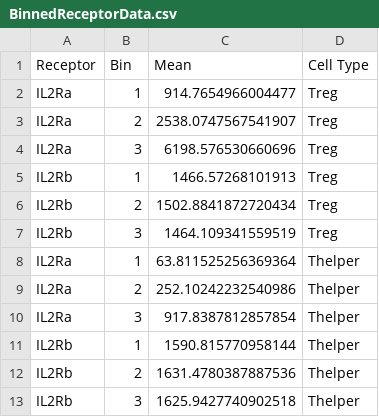
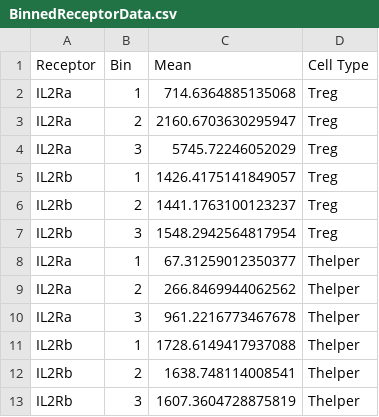
Before and after one commit to meyer-lab/gc-valent, a CSV file: ckine/data/BinnedReceptorData.csv, drawn as a sheet.

Commit message:
Added Binned Data

```diff
--- a/ckine/data/BinnedReceptorData.csv
+++ b/ckine/data/BinnedReceptorData.csv
@@ -1,13 +1,13 @@
 Receptor,Bin,Mean,Cell Type
-IL2Ra,1,914.7654966004477,Treg
-IL2Ra,2,2538.0747567541907,Treg
-IL2Ra,3,6198.576530660696,Treg
-IL2Rb,1,1466.57268101913,Treg
-IL2Rb,2,1502.8841872720434,Treg
-IL2Rb,3,1464.109341559519,Treg
-IL2Ra,1,63.811525256369364,Thelper
-IL2Ra,2,252.10242232540986,Thelper
-IL2Ra,3,917.8387812857854,Thelper
-IL2Rb,1,1590.815770958144,Thelper
-IL2Rb,2,1631.4780387887536,Thelper
-IL2Rb,3,1625.9427740902518,Thelper
+IL2Ra,1,714.6364885135068,Treg
+IL2Ra,2,2160.6703630295947,Treg
+IL2Ra,3,5745.72246052029,Treg
+IL2Rb,1,1426.4175141849057,Treg
+IL2Rb,2,1441.1763100123237,Treg
+IL2Rb,3,1548.2942564817954,Treg
+IL2Ra,1,67.31259012350377,Thelper
+IL2Ra,2,266.8469944062562,Thelper
+IL2Ra,3,961.2216773467678,Thelper
+IL2Rb,1,1728.6149417937088,Thelper
+IL2Rb,2,1638.748114008541,Thelper
+IL2Rb,3,1607.3604728875819,Thelper
```
Also changed, not shown: 1 other file.
